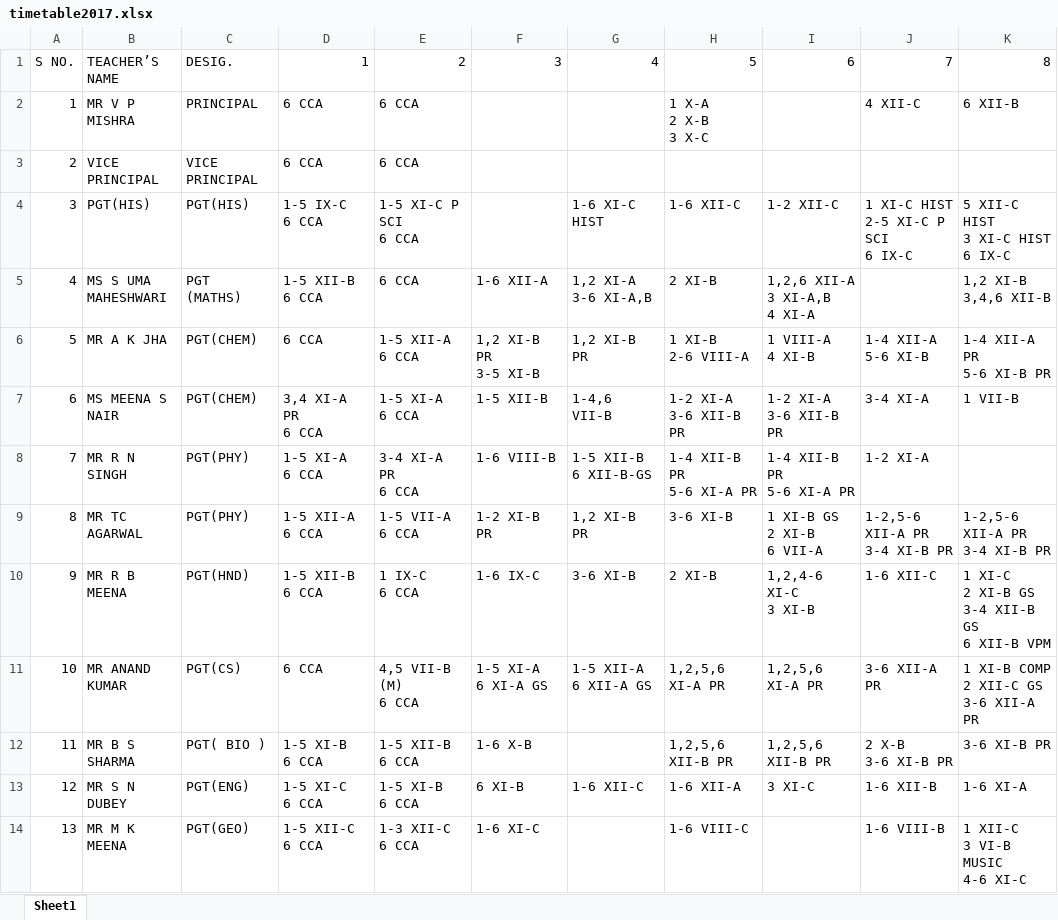
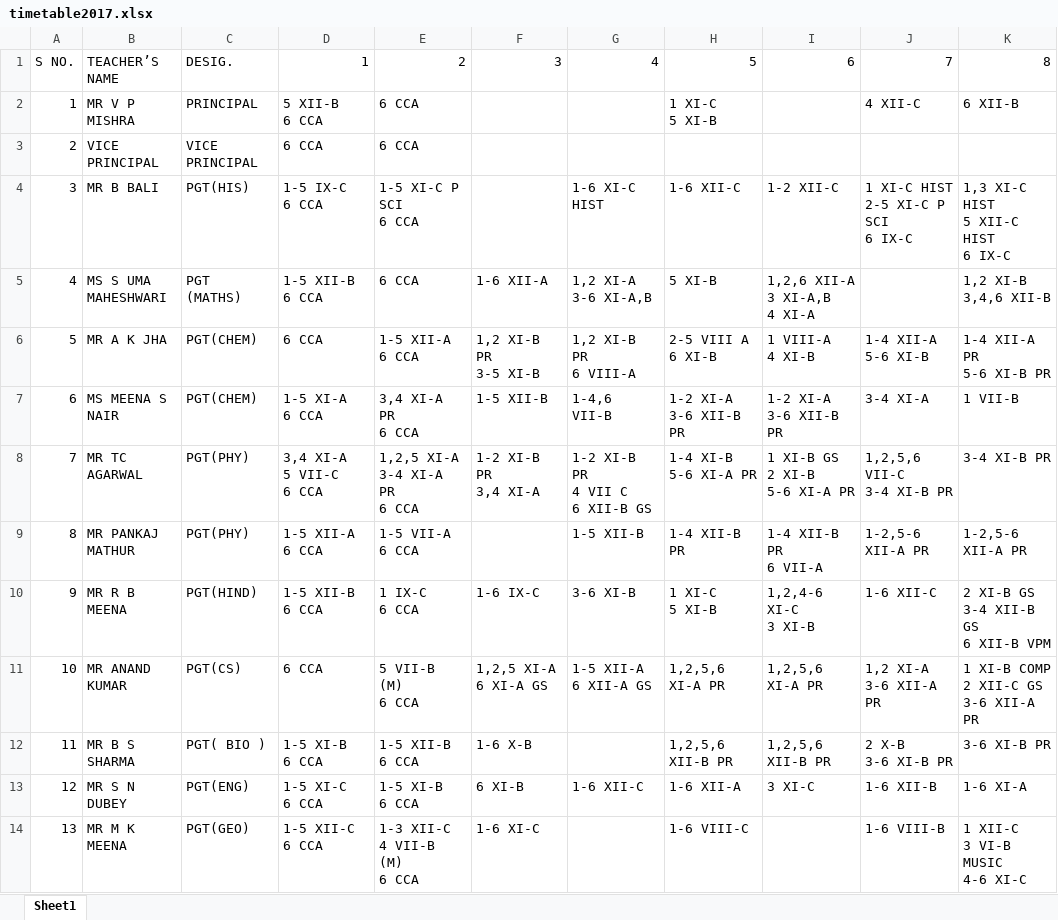
Before and after one commit to raj454raj/TimeTableParser, an Excel workbook: timetable2017.xlsx, sheet Sheet1, drawn as a sheet; only a part is shown; values as stored, in another font and other column widths than the file's, no cell formats; charts and pictures not drawn; ↵ is a line break in a cell; the diff covers the shown part only; the diff names each change by its address in the sheet, - before the commit and + after, or states it on an @@ line.

```diff
--- a/timetable2017.xlsx (sheet Sheet1)
+++ b/timetable2017.xlsx (sheet Sheet1)
-D2: 6 CCA
+D2: 5 XII-B ↵ 6 CCA
-H2: 1 X-A ↵ 2 X-B ↵ 3 X-C
+H2: 1 XI-C ↵ 5 XI-B
-B4: PGT(HIS)
+B4: MR B BALI
-K4: 5 XII-C HIST ↵ 3 XI-C HIST ↵ 6 IX-C
+K4: 1,3 XI-C HIST ↵ 5 XII-C HIST ↵ 6 IX-C
-H5: 2 XI-B
+H5: 5 XI-B
-G6: 1,2 XI-B PR
+G6: 1,2 XI-B PR ↵ 6 VIII-A
-H6: 1 XI-B ↵ 2-6 VIII-A
+H6: 2-5 VIII A ↵ 6 XI-B
-D7: 3,4 XI-A PR ↵ 6 CCA
+D7: 1-5 XI-A ↵ 6 CCA
-E7: 1-5 XI-A ↵ 6 CCA
+E7: 3,4 XI-A PR ↵ 6 CCA
-B8: MR R N SINGH
+B8: MR TC AGARWAL
-D8: 1-5 XI-A ↵ 6 CCA
+D8: 3,4 XI-A ↵ 5 VII-C ↵ 6 CCA
-E8: 3-4 XI-A PR ↵ 6 CCA
+E8: 1,2,5 XI-A ↵ 3-4 XI-A PR ↵ 6 CCA
-F8: 1-6 VIII-B
+F8: 1-2 XI-B PR ↵ 3,4 XI-A
-G8: 1-5 XII-B ↵ 6 XII-B-GS
+G8: 1-2 XI-B PR ↵ 4 VII C ↵ 6 XII-B GS
-H8: 1-4 XII-B PR ↵ 5-6 XI-A PR
+H8: 1-4 XI-B ↵ 5-6 XI-A PR
-I8: 1-4 XII-B PR ↵ 5-6 XI-A PR
+I8: 1 XI-B GS ↵ 2 XI-B ↵ 5-6 XI-A PR
-J8: 1-2 XI-A
+J8: 1,2,5,6 VII-C ↵ 3-4 XI-B PR
-K8: (empty)
+K8: 3-4 XI-B PR
-B9: MR TC AGARWAL
+B9: MR PANKAJ MATHUR
-F9: 1-2 XI-B PR
+F9: (empty)
-G9: 1,2 XI-B PR
+G9: 1-5 XII-B
-H9: 3-6 XI-B
+H9: 1-4 XII-B PR
-I9: 1 XI-B GS ↵ 2 XI-B ↵ 6 VII-A
+I9: 1-4 XII-B PR ↵ 6 VII-A
-J9: 1-2,5-6 XII-A PR ↵ 3-4 XI-B PR
+J9: 1-2,5-6 XII-A PR
-K9: 1-2,5-6 XII-A PR ↵ 3-4 XI-B PR
+K9: 1-2,5-6 XII-A PR
-C10: PGT(HND)
+C10: PGT(HIND)
-H10: 2 XI-B
+H10: 1 XI-C ↵ 5 XI-B
-K10: 1 XI-C ↵ 2 XI-B GS ↵ 3-4 XII-B GS ↵ 6 XII-B VPM
+K10: 2 XI-B GS ↵ 3-4 XII-B GS ↵ 6 XII-B VPM
-E11: 4,5 VII-B (M) ↵ 6 CCA
+E11: 5 VII-B (M) ↵ 6 CCA
-F11: 1-5 XI-A ↵ 6 XI-A GS
+F11: 1,2,5 XI-A ↵ 6 XI-A GS
-J11: 3-6 XII-A PR
+J11: 1,2 XI-A ↵ 3-6 XII-A PR
-E14: 1-3 XII-C ↵ 6 CCA
+E14: 1-3 XII-C ↵ 4 VII-B (M) ↵ 6 CCA
```
Also changed, not shown: 29 edited cells elsewhere in this sheet, cell formats, 1 other file.
